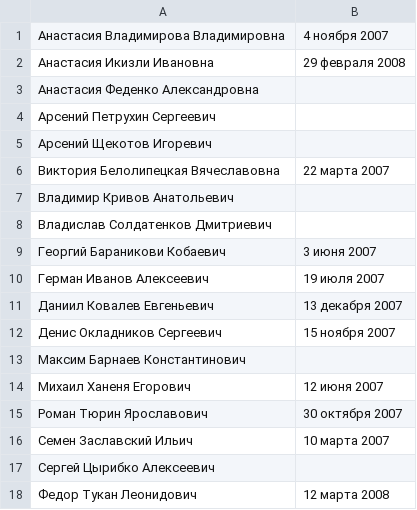
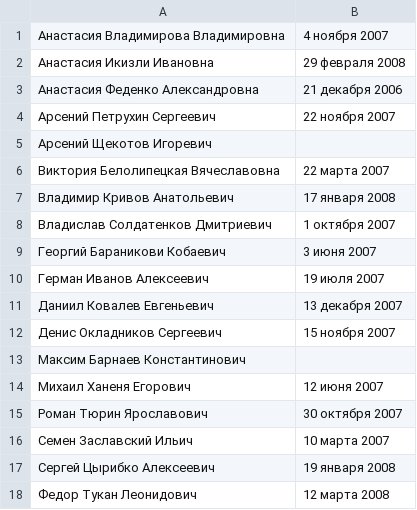
Before and after one commit to Dedstate/Birthday_date_website, a CSV file: birthdays.csv, drawn as a sheet.

Commit message:
Update birthdays.csv

```diff
--- a/birthdays.csv
+++ b/birthdays.csv
@@ -2,8 +2,8 @@
 Анастасия Икизли Ивановна,29 февраля 2008
-Анастасия Феденко Александровна,
-Арсений Петрухин Сергеевич,
+Анастасия Феденко Александровна,21 декабря 2006
+Арсений Петрухин Сергеевич,22 ноября 2007
 Арсений Щекотов Игоревич,
 Виктория Белолипецкая Вячеславовна,22 марта 2007
-Владимир Кривов Анатольевич,
-Владислав Солдатенков Дмитриевич,
+Владимир Кривов Анатольевич,17 января 2008
+Владислав Солдатенков Дмитриевич,1 октября 2007
 Георгий Бараникови Кобаевич,3 июня 2007
@@ -16,3 +16,3 @@
 Семен Заславский Ильич,10 марта 2007
-Сергей Цырибко Алексеевич,
+Сергей Цырибко Алексеевич,19 января 2008
 Федор Тукан Леонидович,12 марта 2008
```
